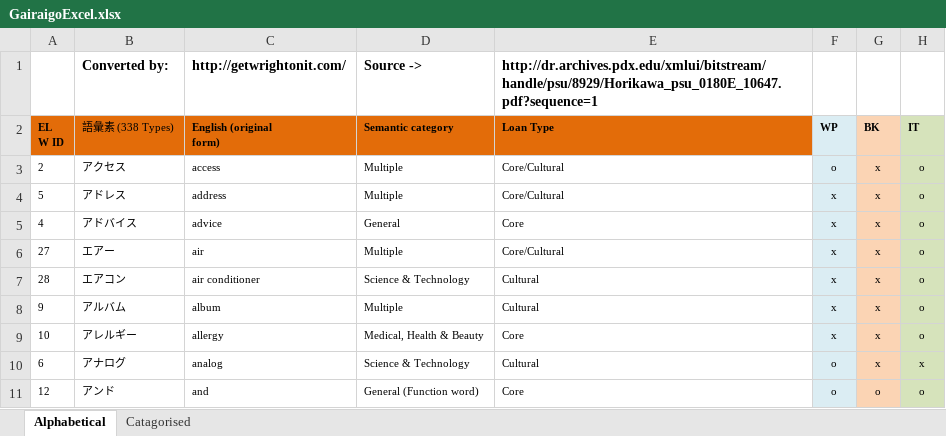
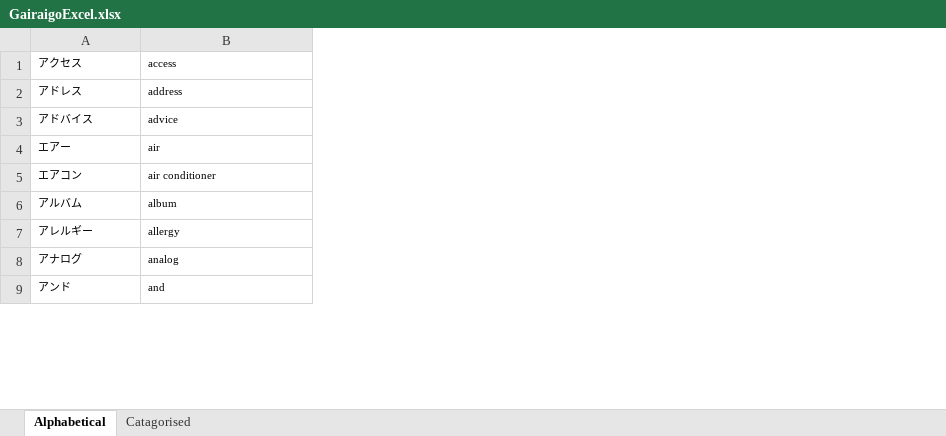
Before and after one commit to jazmand/gairaigo, an Excel workbook: GairaigoExcel.xlsx, sheet Alphabetical, drawn as a sheet; only a part is shown; values as stored, in another font and other column widths than the file's, no borders; charts and pictures not drawn; removed rows and columns are numbered as before the commit, all else as after; ↵ is a line break in a cell; the diff names each change by its address in the sheet, - before the commit and + after, or states it on an @@ line.

Commit message:
add excel file

```diff
--- a/GairaigoExcel.xlsx (sheet Alphabetical)
+++ b/GairaigoExcel.xlsx (sheet Alphabetical)
-column A, rows 3-11: 2 | 5 | 4 | 27 | 28 | 9 | 10 | 6 | 12
-column D, rows 3-11: Multiple | Multiple | General | Multiple | Science & Technology | Multiple | Medical, Health & Beauty | Science & Technology | General (Function word)
-column E, rows 3-11: Core/Cultural | Core/Cultural | Core | Core/Cultural | Cultural | Cultural | Core | Cultural | Core
-column F, rows 3-11: o | x | x | x | x | x | x | o | o
-column G, rows 3-11: x | x | x | x | x | x | x | x | o
-column H, rows 3-11: o | o | o | o | o | o | o | x | o
-row 1:  | Converted by: | http://getwrightonit.com/ | Source -> | http://dr.archives.pdx.edu/xmlui/bitstream/handle/psu/8929/Horikawa_psu_0180E_10647.pdf?sequence=1
-row 2: EL ↵ W ID | 語彙素 (338 Types) | English (original ↵ form) | Semantic category | Loan Type | WP | BK | IT
```
